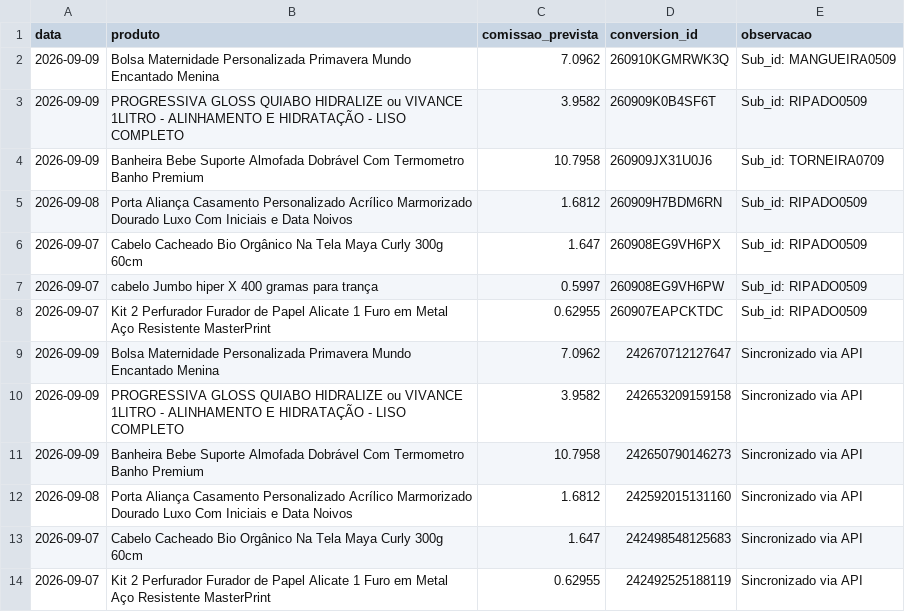
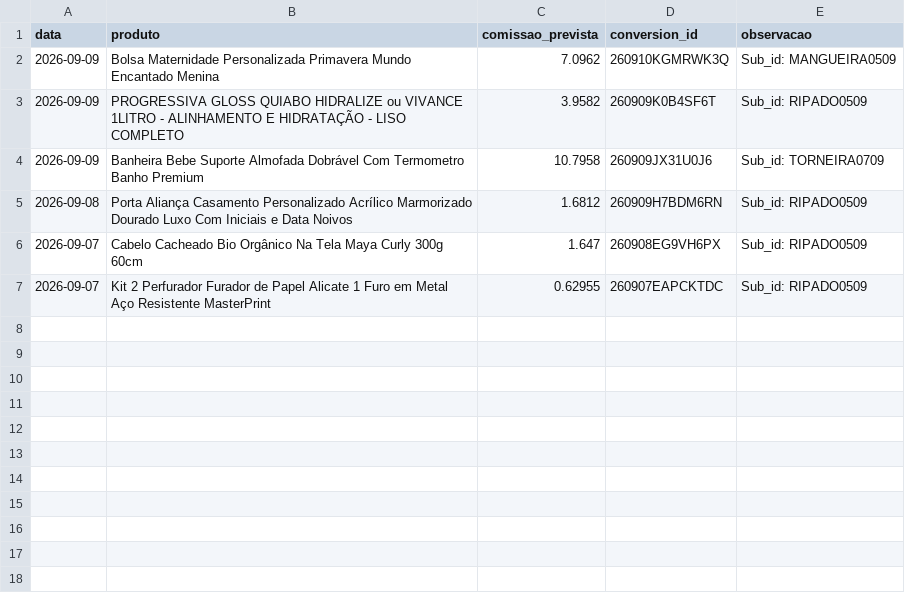
Before and after one commit to pcollichio/AGENTE-SHOPEE, a CSV file: cockpit-shopee/financeiro/vendas_pendentes.csv, drawn as a sheet; the diff names each change by its address in the sheet, - before the commit and + after, or states it on an @@ line.

```diff
--- a/cockpit-shopee/financeiro/vendas_pendentes.csv
+++ b/cockpit-shopee/financeiro/vendas_pendentes.csv
-row 7: 2026-09-07 | cabelo Jumbo hiper X 400 gramas para trança | 0.5997 | 260908EG9VH6PW | Sub_id: RIPADO0509
-row 9: 2026-09-09 | Bolsa Maternidade Personalizada Primavera Mundo Encantado Menina | 7.0962 | 242670712127647 | Sincronizado via API
-row 10: 2026-09-09 | PROGRESSIVA GLOSS QUIABO HIDRALIZE ou VIVANCE 1LITRO - ALINHAMENTO E HIDRATAÇÃO - LISO COMPLETO | 3.9582 | 242653209159158 | Sincronizado via API
-row 11: 2026-09-09 | Banheira Bebe Suporte Almofada Dobrável Com Termometro Banho Premium | 10.7958 | 242650790146273 | Sincronizado via API
-row 12: 2026-09-08 | Porta Aliança Casamento Personalizado Acrílico Marmorizado Dourado Luxo Com Iniciais e Data Noivos | 1.6812 | 242592015131160 | Sincronizado via API
-row 13: 2026-09-07 | Cabelo Cacheado Bio Orgânico Na Tela Maya Curly 300g 60cm | 1.647 | 242498548125683 | Sincronizado via API
-row 14: 2026-09-07 | Kit 2 Perfurador Furador de Papel Alicate 1 Furo em Metal Aço Resistente MasterPrint | 0.62955 | 242492525188119 | Sincronizado via API
```
Also changed, not shown: 10 other files.
